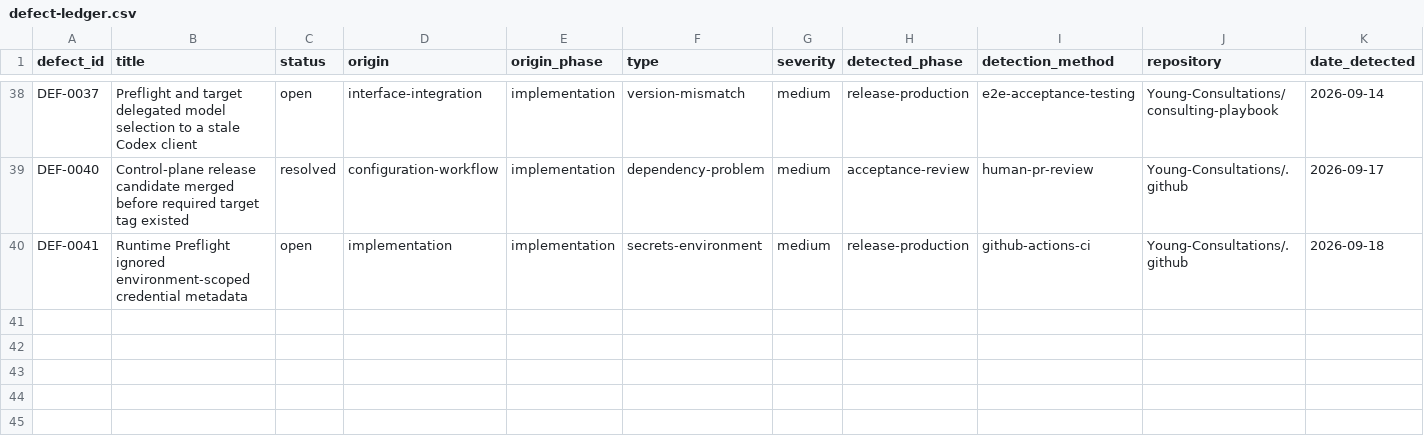
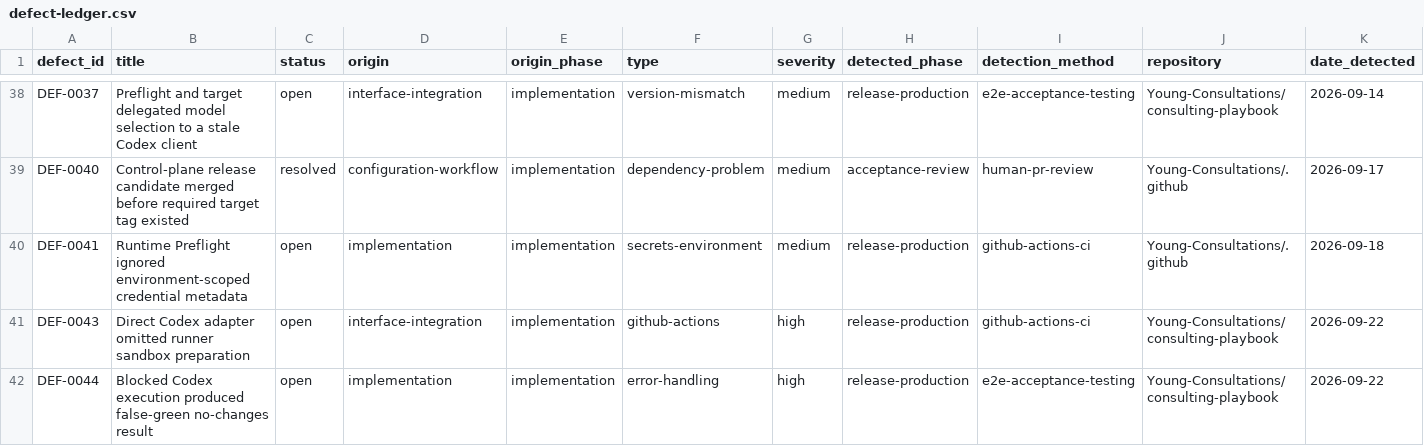
Before and after one commit to Young-Consultations/consulting-playbook, a CSV file: ai-sdlc/defects/defect-ledger.csv, drawn as a sheet; only a part is shown, gaps mark what is left out; rows hold the shown columns only; the diff covers the shown part only; the diff names each change by its address in the sheet, - before the commit and + after, or states it on an @@ line.

Commit message:
Restore Codex sandbox and fail closed on empty REAL implementations (#62)

```diff
--- a/ai-sdlc/defects/defect-ledger.csv
+++ b/ai-sdlc/defects/defect-ledger.csv
+row 41: DEF-0043 | Direct Codex adapter omitted runner sandbox preparation | open | interface-integration | implementation | github-actions | high | release-production | github-actions-ci | Young-Consultations/consulting-playbook | 2026-09-22
+row 42: DEF-0044 | Blocked Codex execution produced false-green no-changes result | open | implementation | implementation | error-handling | high | release-production | e2e-acceptance-testing | Young-Consultations/consulting-playbook | 2026-09-22
```
Also changed, not shown: 2 added rows and 8 edited cells elsewhere in this file, 9 other files.
